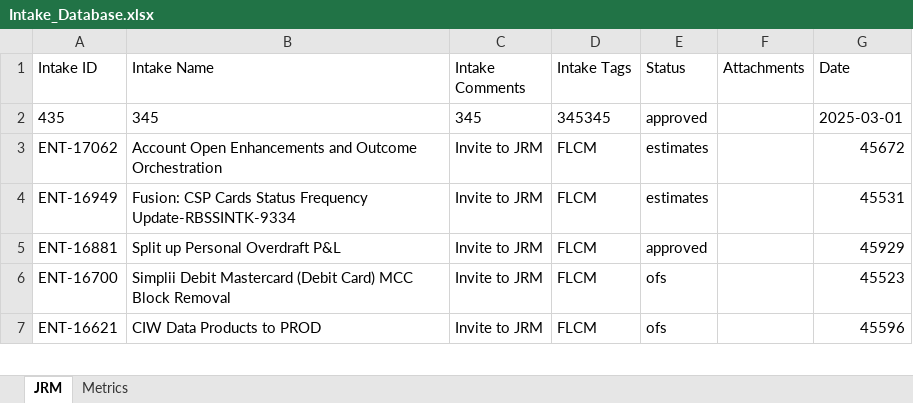
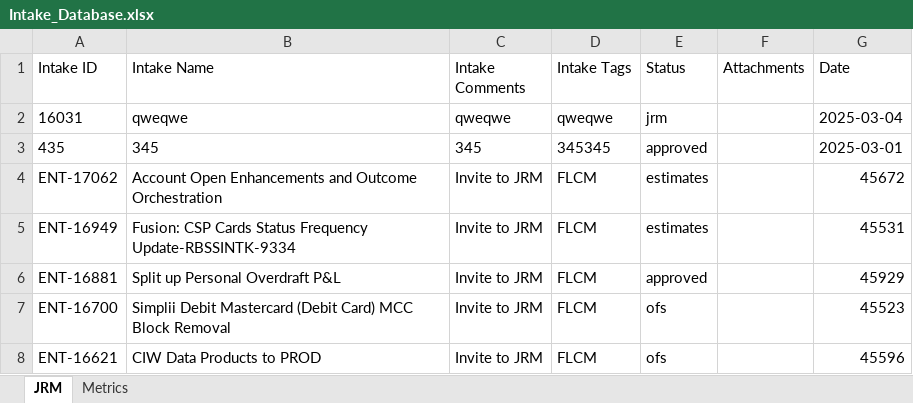
Before and after one commit to Parthiv18/intake, an Excel workbook: Intake_Database.xlsx, sheet JRM, drawn as a sheet; only a part is shown; values as stored, in another font and other column widths than the file's, no borders; the diff names each change by its address in the sheet, - before the commit and + after, or states it on an @@ line.

Commit message:
Add new intake 16031

```diff
--- a/Intake_Database.xlsx (sheet JRM)
+++ b/Intake_Database.xlsx (sheet JRM)
+row 2: 16031 | qweqwe | qweqwe | qweqwe | jrm |  | 2025-03-04
```
